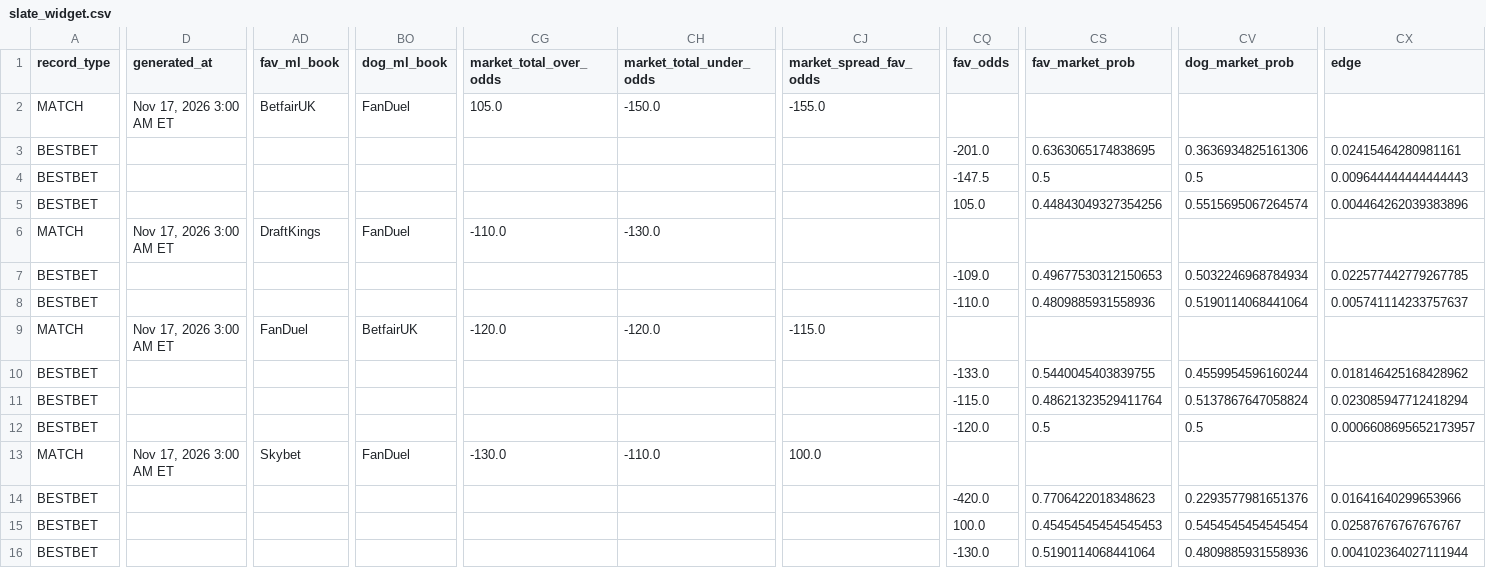
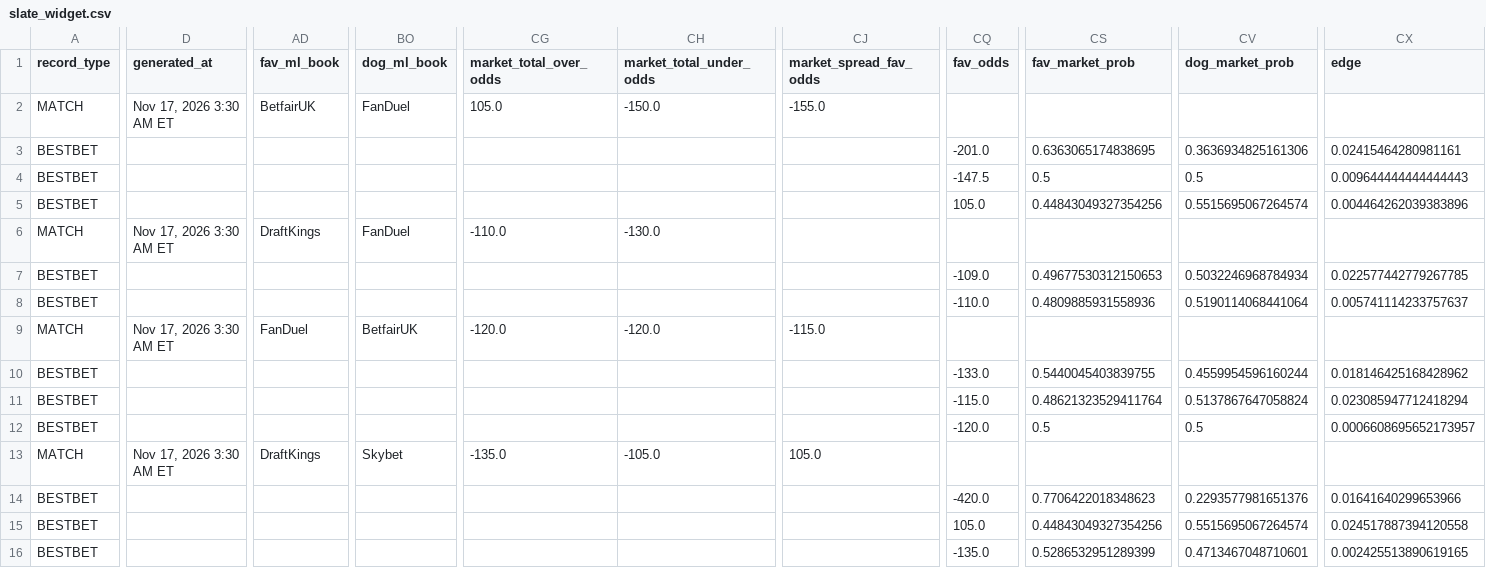
Before and after one commit to chrisgimino/tennismodel, a CSV file: slate_widget.csv, drawn as a sheet; only a part is shown, gaps mark what is left out; the diff covers the shown part only; the diff names each change by its address in the sheet, - before the commit and + after, or states it on an @@ line.

Commit message:
Update slate_widget.csv — 2026-11-17 03:30 ET

```diff
--- a/slate_widget.csv
+++ b/slate_widget.csv
-D2 (generated_at): Nov 17, 2026 3:00 AM ET
+D2 (generated_at): Nov 17, 2026 3:30 AM ET
-D6 (generated_at): Nov 17, 2026 3:00 AM ET
+D6 (generated_at): Nov 17, 2026 3:30 AM ET
-D9 (generated_at): Nov 17, 2026 3:00 AM ET
+D9 (generated_at): Nov 17, 2026 3:30 AM ET
-D13 (generated_at): Nov 17, 2026 3:00 AM ET
+D13 (generated_at): Nov 17, 2026 3:30 AM ET
-AD13 (fav_ml_book): Skybet
+AD13 (fav_ml_book): DraftKings
-BO13 (dog_ml_book): FanDuel
+BO13 (dog_ml_book): Skybet
-CG13 (market_total_over_odds): -130.0
+CG13 (market_total_over_odds): -135.0
-CH13 (market_total_under_odds): -110.0
+CH13 (market_total_under_odds): -105.0
-CJ13 (market_spread_fav_odds): 100.0
+CJ13 (market_spread_fav_odds): 105.0
-CQ15 (fav_odds): 100.0
+CQ15 (fav_odds): 105.0
-CS15 (fav_market_prob): 0.45454545454545453
+CS15 (fav_market_prob): 0.44843049327354256
-CV15 (dog_market_prob): 0.5454545454545454
+CV15 (dog_market_prob): 0.5515695067264574
-CX15 (edge): 0.02587676767676767
+CX15 (edge): 0.024517887394120558
-CQ16 (fav_odds): -130.0
+CQ16 (fav_odds): -135.0
-CS16 (fav_market_prob): 0.5190114068441064
+CS16 (fav_market_prob): 0.5286532951289399
-CV16 (dog_market_prob): 0.4809885931558936
+CV16 (dog_market_prob): 0.4713467048710601
-CX16 (edge): 0.004102364027111944
+CX16 (edge): 0.002425513890619165
```
Also changed, not shown: 3 edited cells elsewhere in this file.
